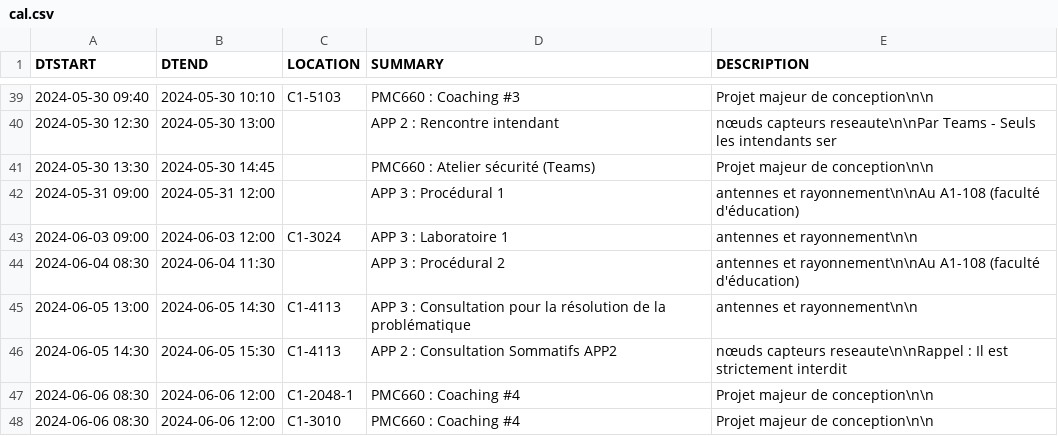
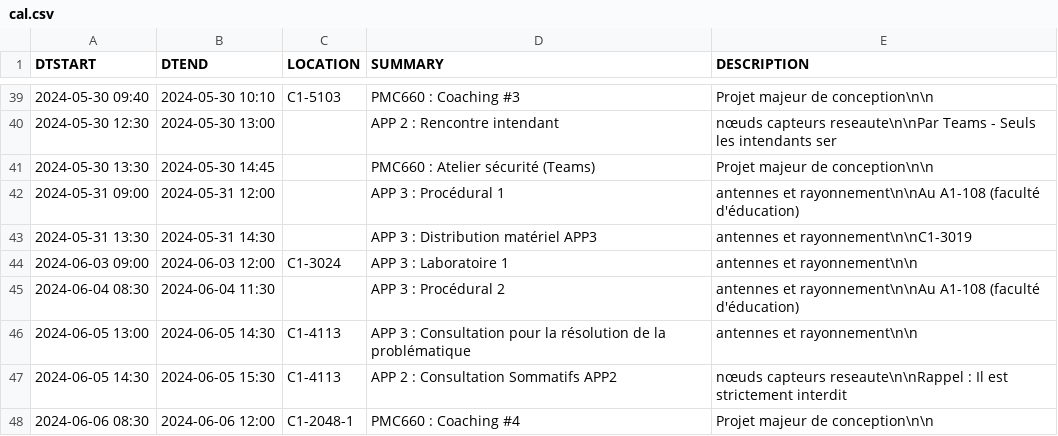
Before and after one commit to mdaoustUdeS/gegi-horarius, a CSV file: data/cal.csv, drawn as a sheet; only a part is shown, gaps mark what is left out; the shorter side is filled out with more unchanged rows.

```diff
--- a/data/cal.csv
+++ b/data/cal.csv
@@ -42,2 +42,3 @@ DTSTART,DTEND,LOCATION,SUMMARY,DESCRIPTION
 2024-05-31 09:00,2024-05-31 12:00,"","APP 3 : Procédural 1","antennes et rayonnement\n\nAu A1-108 (faculté d'éducation)"
+2024-05-31 13:30,2024-05-31 14:30,"","APP 3 : Distribution matériel APP3","antennes et rayonnement\n\nC1-3019"
 2024-06-03 09:00,2024-06-03 12:00,"C1-3024","APP 3 : Laboratoire 1","antennes et rayonnement\n\n"
```
